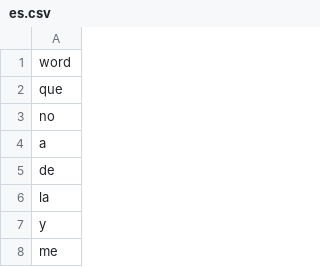
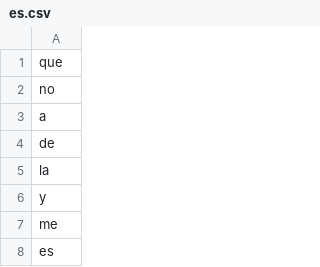
Before and after one commit to jimsiverts/web5000, a CSV file: assets/assets/es.csv, drawn as a sheet; only a part is shown; the shorter side is filled out with more unchanged rows; the diff names each change by its address in the sheet, - before the commit and + after, or states it on an @@ line.

```diff
--- a/assets/assets/es.csv
+++ b/assets/assets/es.csv
-row 1: word
```
Also changed, not shown: 8 other files.
